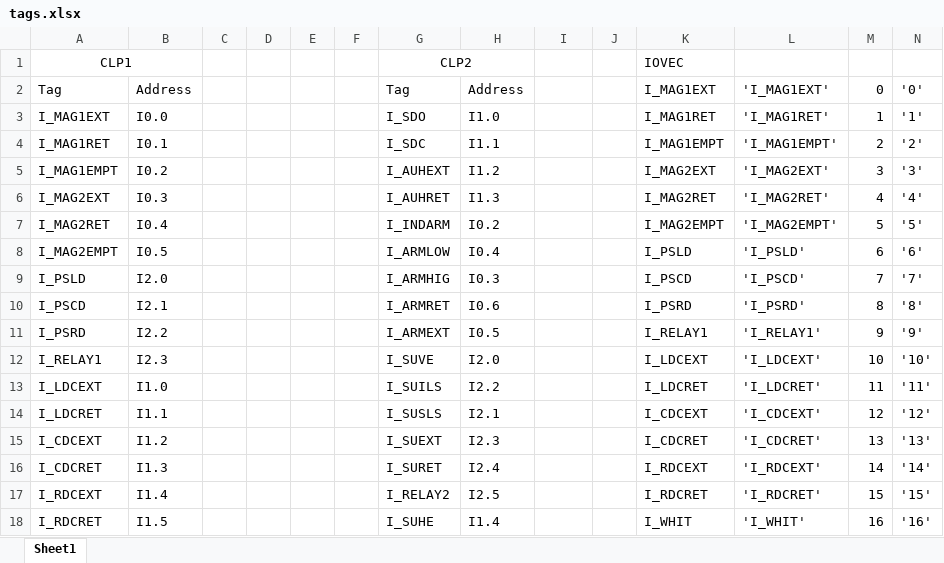
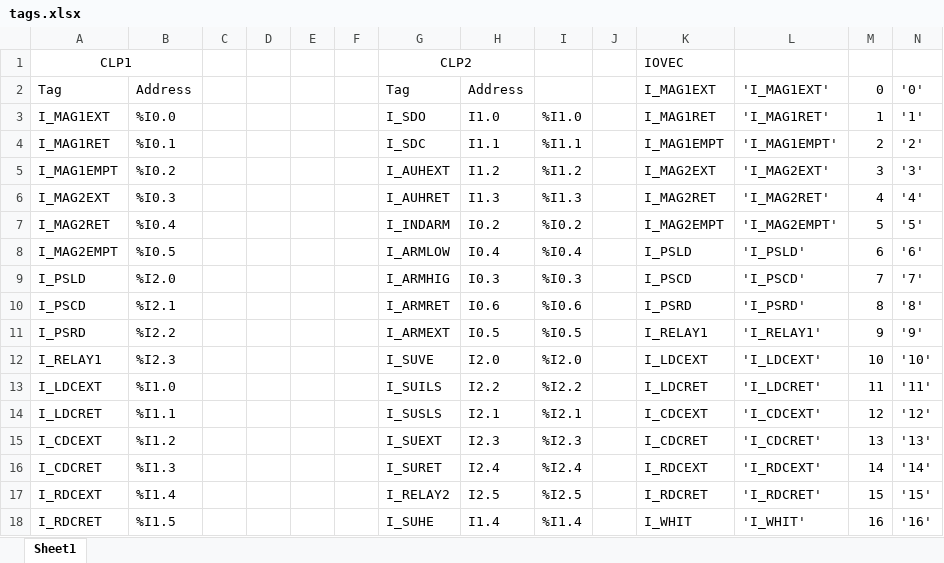
Before and after one commit to Accacio/docsTCC, an Excel workbook: tables/nomenclature/tags.xlsx, sheet Sheet1, drawn as a sheet; only a part is shown; values as stored, in another font and other column widths than the file's, no borders; the diff covers the shown part only; the diff names each change by its address in the sheet, - before the commit and + after, or states it on an @@ line.

```diff
--- a/tables/nomenclature/tags.xlsx (sheet Sheet1)
+++ b/tables/nomenclature/tags.xlsx (sheet Sheet1)
-B3: I0.0
+B3: %I0.0
-I3: (empty)
+I3: %I1.0
-B4: I0.1
+B4: %I0.1
-I4: (empty)
+I4: %I1.1
-B5: I0.2
+B5: %I0.2
-I5: (empty)
+I5: %I1.2
-B6: I0.3
+B6: %I0.3
-I6: (empty)
+I6: %I1.3
-B7: I0.4
+B7: %I0.4
-I7: (empty)
+I7: %I0.2
-B8: I0.5
+B8: %I0.5
-I8: (empty)
+I8: %I0.4
-B9: I2.0
+B9: %I2.0
-I9: (empty)
+I9: %I0.3
-B10: I2.1
+B10: %I2.1
-I10: (empty)
+I10: %I0.6
-B11: I2.2
+B11: %I2.2
-I11: (empty)
+I11: %I0.5
-B12: I2.3
+B12: %I2.3
-I12: (empty)
+I12: %I2.0
-B13: I1.0
+B13: %I1.0
-I13: (empty)
+I13: %I2.2
-B14: I1.1
+B14: %I1.1
-I14: (empty)
+I14: %I2.1
-B15: I1.2
+B15: %I1.2
-I15: (empty)
+I15: %I2.3
-B16: I1.3
+B16: %I1.3
-I16: (empty)
+I16: %I2.4
-B17: I1.4
+B17: %I1.4
-I17: (empty)
+I17: %I2.5
-B18: I1.5
+B18: %I1.5
-I18: (empty)
+I18: %I1.4
```
Also changed, not shown: 32 edited cells elsewhere in this sheet, 1 other file.
